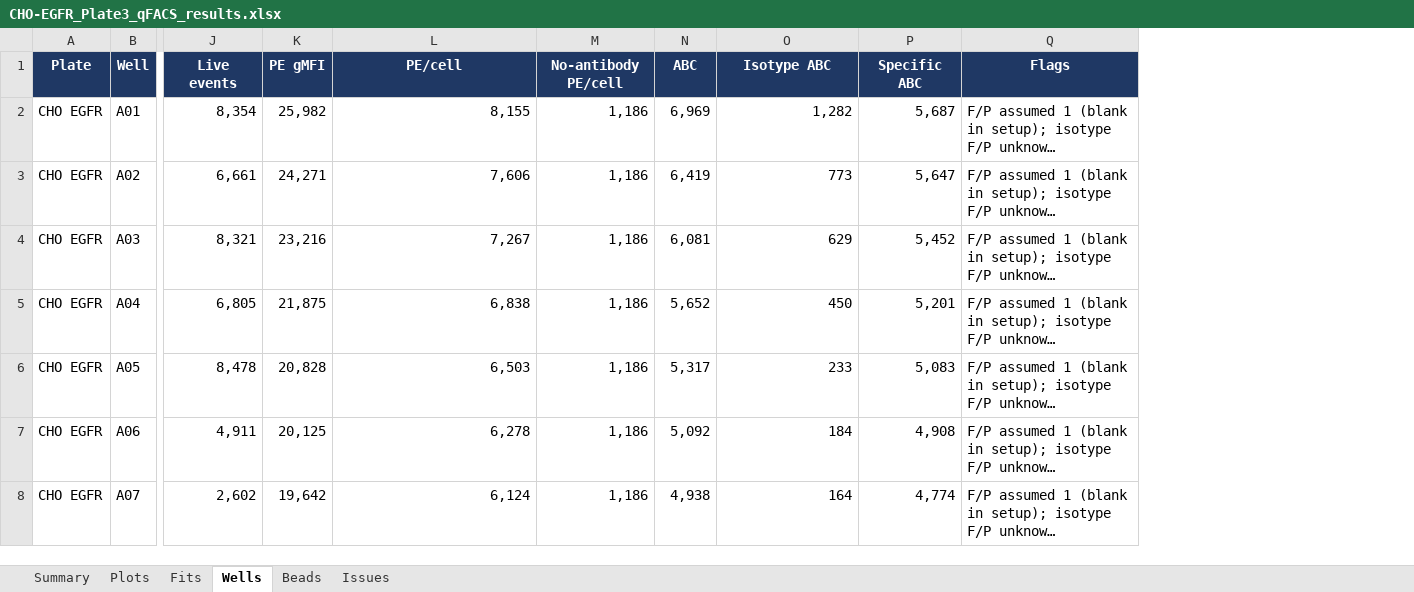
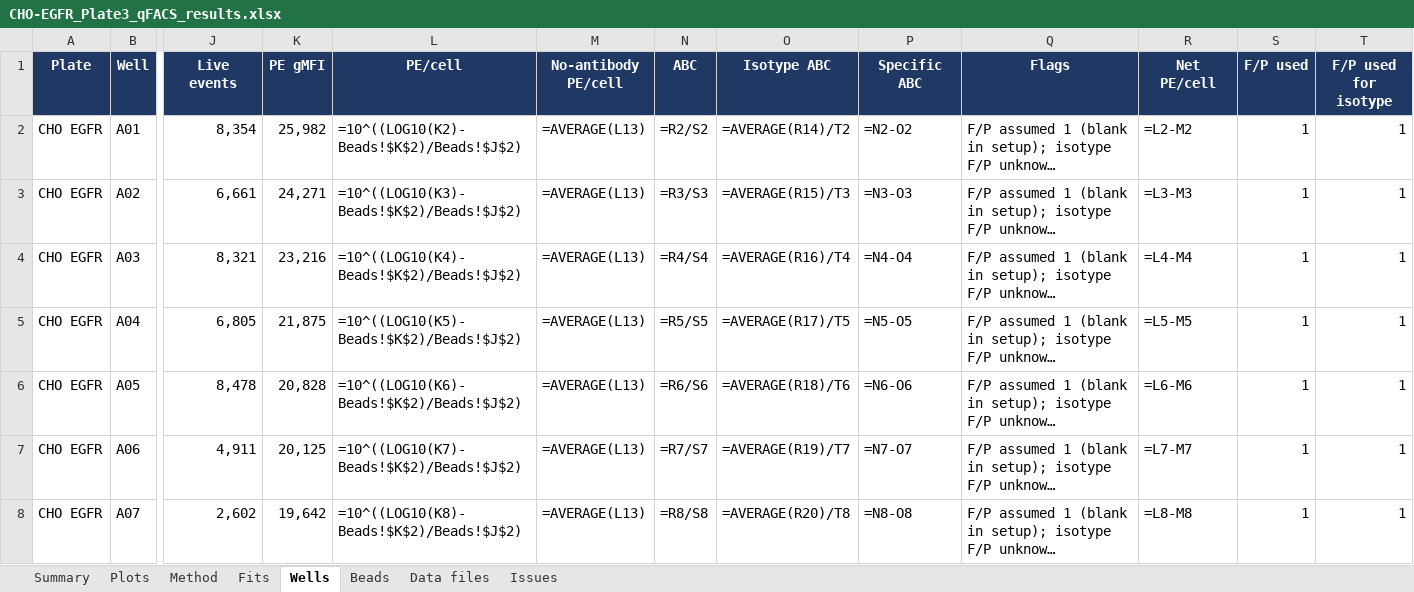
Before and after one commit to masonberger4/qFACS, an Excel workbook: examples/CHO_EGFR_Plate3/CHO-EGFR_Plate3_qFACS_results.xlsx, sheet Wells, drawn as a sheet; only a part is shown, gaps mark what is left out; long unchanged cells end in …; values as stored, in another font and other column widths than the file's, no borders; formulas without a stored value are shown as written; the diff covers the shown part only; the diff names each change by its address in the sheet, - before the commit and + after, or states it on an @@ line.

```diff
--- a/examples/CHO_EGFR_Plate3/CHO-EGFR_Plate3_qFACS_results.xlsx (sheet Wells)
+++ b/examples/CHO_EGFR_Plate3/CHO-EGFR_Plate3_qFACS_results.xlsx (sheet Wells)
+sheet tab: Method
+sheet tab: Data files
+column R (Net PE/cell), rows 2-8: =L2-M2 | =L3-M3 | =L4-M4 | =L5-M5 | =L6-M6 | =L7-M7 | =L8-M8
+column S (F/P used), rows 2-8: all 1
+column T (F/P used for isotype), rows 2-8: all 1
-L2 (PE/cell): 8,155
+L2 (PE/cell): =10^((LOG10(K2)-Beads!$K$2)/Beads!$J$2)
-M2:M8 (No-antibody PE/cell): 1,186
+M2:M8 (No-antibody PE/cell): =AVERAGE(L13)
-N2 (ABC): 6,969
+N2 (ABC): =R2/S2
-O2 (Isotype ABC): 1,282
+O2 (Isotype ABC): =AVERAGE(R14)/T2
-P2 (Specific ABC): 5,687
+P2 (Specific ABC): =N2-O2
-L3 (PE/cell): 7,606
+L3 (PE/cell): =10^((LOG10(K3)-Beads!$K$2)/Beads!$J$2)
-N3 (ABC): 6,419
+N3 (ABC): =R3/S3
-O3 (Isotype ABC): 773
+O3 (Isotype ABC): =AVERAGE(R15)/T3
-P3 (Specific ABC): 5,647
+P3 (Specific ABC): =N3-O3
-L4 (PE/cell): 7,267
+L4 (PE/cell): =10^((LOG10(K4)-Beads!$K$2)/Beads!$J$2)
-N4 (ABC): 6,081
+N4 (ABC): =R4/S4
-O4 (Isotype ABC): 629
+O4 (Isotype ABC): =AVERAGE(R16)/T4
-P4 (Specific ABC): 5,452
+P4 (Specific ABC): =N4-O4
-L5 (PE/cell): 6,838
+L5 (PE/cell): =10^((LOG10(K5)-Beads!$K$2)/Beads!$J$2)
-N5 (ABC): 5,652
+N5 (ABC): =R5/S5
-O5 (Isotype ABC): 450
+O5 (Isotype ABC): =AVERAGE(R17)/T5
-P5 (Specific ABC): 5,201
+P5 (Specific ABC): =N5-O5
-L6 (PE/cell): 6,503
+L6 (PE/cell): =10^((LOG10(K6)-Beads!$K$2)/Beads!$J$2)
-N6 (ABC): 5,317
+N6 (ABC): =R6/S6
-O6 (Isotype ABC): 233
+O6 (Isotype ABC): =AVERAGE(R18)/T6
-P6 (Specific ABC): 5,083
+P6 (Specific ABC): =N6-O6
-L7 (PE/cell): 6,278
+L7 (PE/cell): =10^((LOG10(K7)-Beads!$K$2)/Beads!$J$2)
-N7 (ABC): 5,092
+N7 (ABC): =R7/S7
-O7 (Isotype ABC): 184
+O7 (Isotype ABC): =AVERAGE(R19)/T7
-P7 (Specific ABC): 4,908
+P7 (Specific ABC): =N7-O7
-L8 (PE/cell): 6,124
+L8 (PE/cell): =10^((LOG10(K8)-Beads!$K$2)/Beads!$J$2)
-N8 (ABC): 4,938
+N8 (ABC): =R8/S8
-O8 (Isotype ABC): 164
+O8 (Isotype ABC): =AVERAGE(R20)/T8
-P8 (Specific ABC): 4,774
+P8 (Specific ABC): =N8-O8
```
Also changed, not shown: 44 edited cells elsewhere in this sheet, sheet Issues, sheet Fits, sheet Beads, sheet Summary, sheet Plots, charts or pictures, examples/CHO_EGFR_Plate3/CHO-EGFR_setup.xlsx, examples/Exp2290_Set2_Plate1/Exp2290_Set2_qFACS_results.xlsx, 15 other files.
